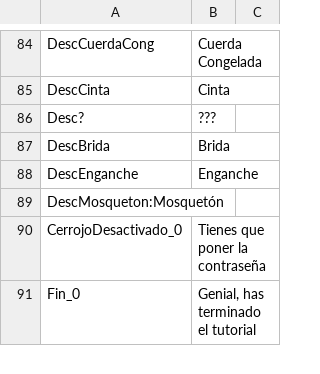
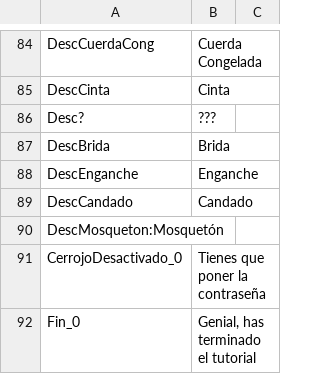
Before and after one commit to Taleren/SuperSpoon, a CSV file: Nos vemos Abajo/Assets/Scripts/Text/Prueba.csv, drawn as a sheet; only a part is shown, gaps mark what is left out; the diff names each change by its address in the sheet, - before the commit and + after, or states it on an @@ line.

```diff
--- a/Nos vemos Abajo/Assets/Scripts/Text/Prueba.csv
+++ b/Nos vemos Abajo/Assets/Scripts/Text/Prueba.csv
+row 89: DescCandado | Candado
```
Also changed, not shown: 1 other file.
